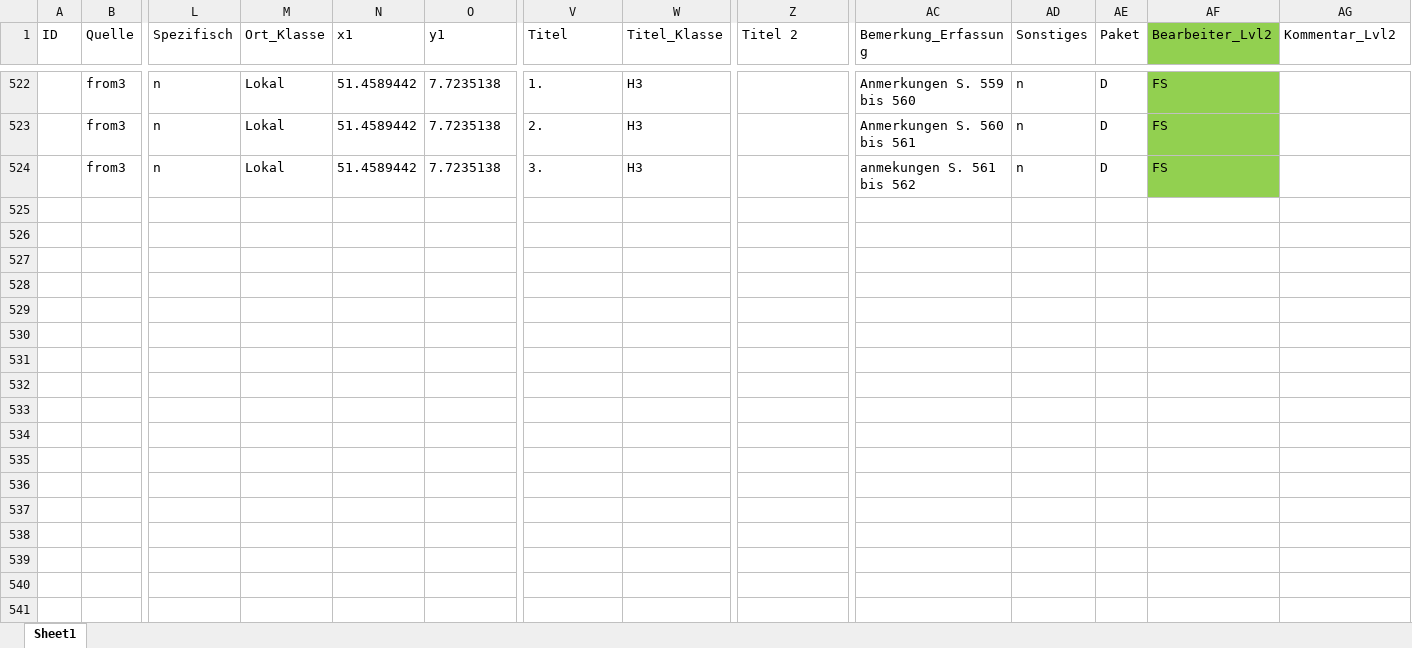
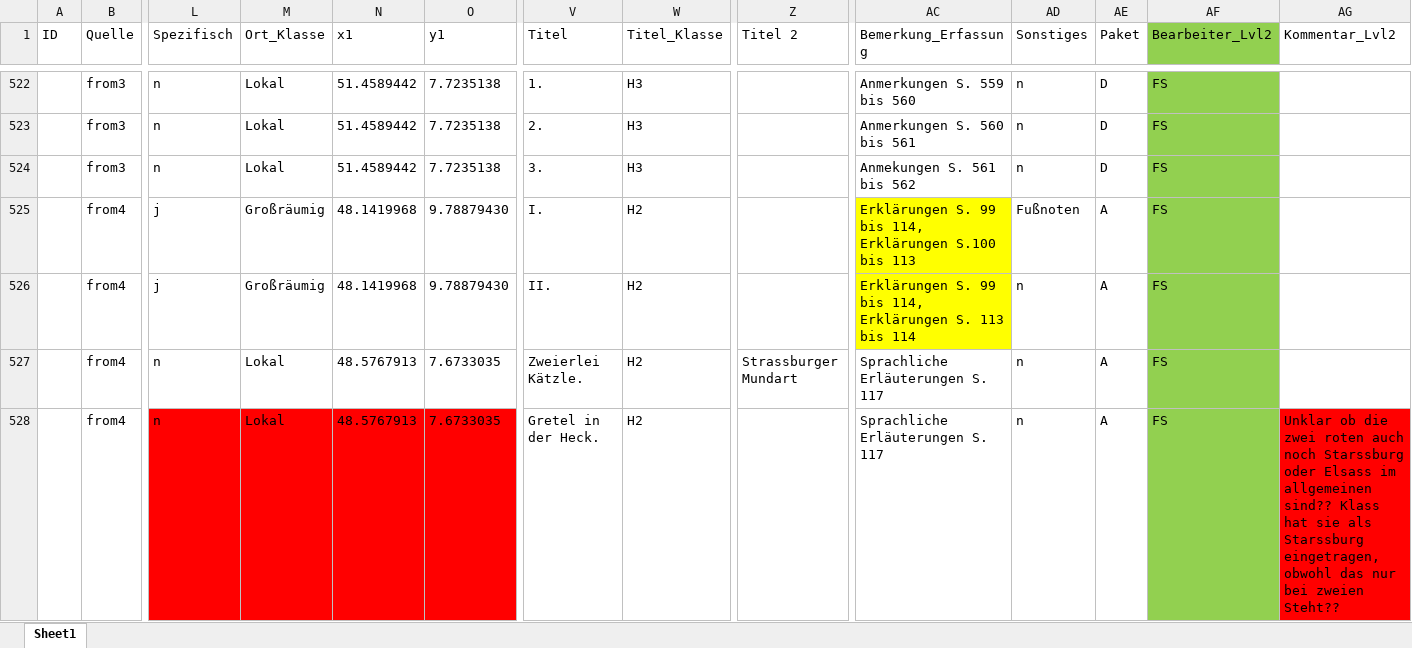
Before and after one commit to SchoenbergA/Akademie_Projekt, an Excel workbook: Datasets/Frommann/Data/FrommannGesamt_FS.xlsx, sheet Sheet1, drawn as a sheet; only a part is shown, gaps mark what is left out; values as stored, in another font and other column widths than the file's, no borders; rows hold the shown columns only; the diff covers the shown part only; the diff names each change by its address in the sheet, - before the commit and + after, or states it on an @@ line.

Commit message:
Update FrommannGesamt_FS.xlsx

```diff
--- a/Datasets/Frommann/Data/FrommannGesamt_FS.xlsx (sheet Sheet1)
+++ b/Datasets/Frommann/Data/FrommannGesamt_FS.xlsx (sheet Sheet1)
-AC524 (Bemerkung_Erfassung): anmekungen S. 561 bis 562
+AC524 (Bemerkung_Erfassung): Anmekungen S. 561 bis 562
+row 525:  | from4 | j | Großräumig | 48.1419968 | 9.78879430 | I. | H2 |  | Erklärungen S. 99 bis 114, Erklärungen S.100 bis 113 | Fußnoten | A | FS
+row 526:  | from4 | j | Großräumig | 48.1419968 | 9.78879430 | II. | H2 |  | Erklärungen S. 99 bis 114, Erklärungen S. 113 bis 114 | n | A | FS
+row 527:  | from4 | n | Lokal | 48.5767913 | 7.6733035 | Zweierlei Kätzle. | H2 | Strassburger Mundart | Sprachliche Erläuterungen S. 117 | n | A | FS
+row 528:  | from4 | n | Lokal | 48.5767913 | 7.6733035 | Gretel in der Heck. | H2 |  | Sprachliche Erläuterungen S. 117 | n | A | FS | Unklar ob die zwei roten auch noch Starssburg oder Elsass im allgemeinen sind?? Klass hat sie als Starssburg eingetragen, obwohl das nur bei zweien Steht??
```
Also changed, not shown: 87 added rows elsewhere in this sheet.
